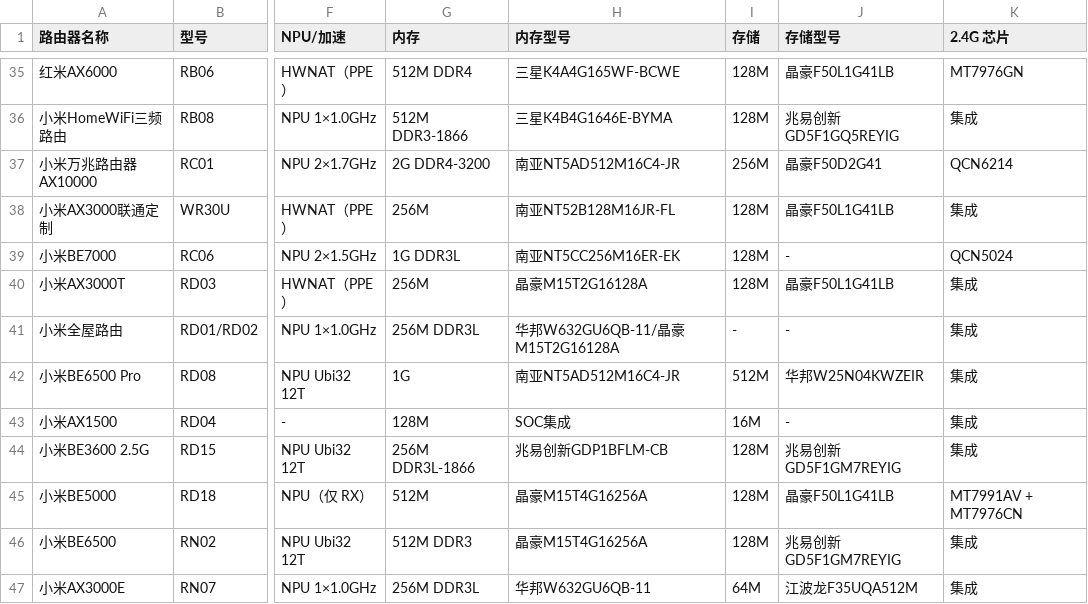
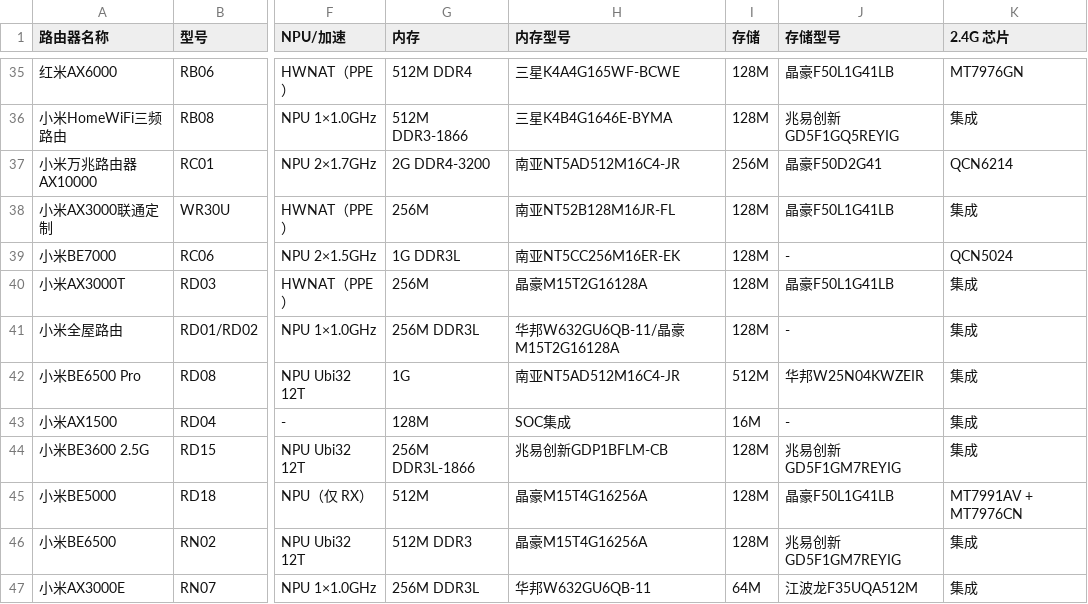
Before and after one commit to 9426224/mi-router-info, a CSV file: data/routers.csv, drawn as a sheet; only a part is shown, gaps mark what is left out; the diff names each change by its address in the sheet, - before the commit and + after, or states it on an @@ line.

```diff
--- a/data/routers.csv
+++ b/data/routers.csv
-I41 (存储): -
+I41 (存储): 128M
```
Also changed, not shown: 12 other files.
